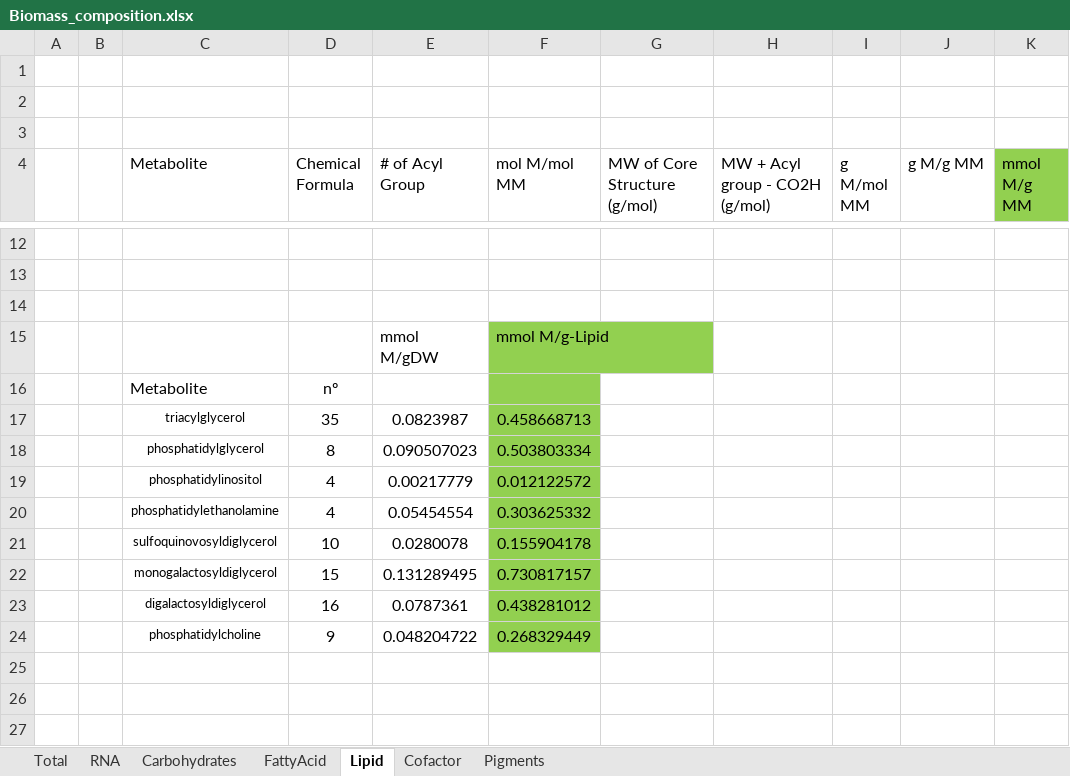
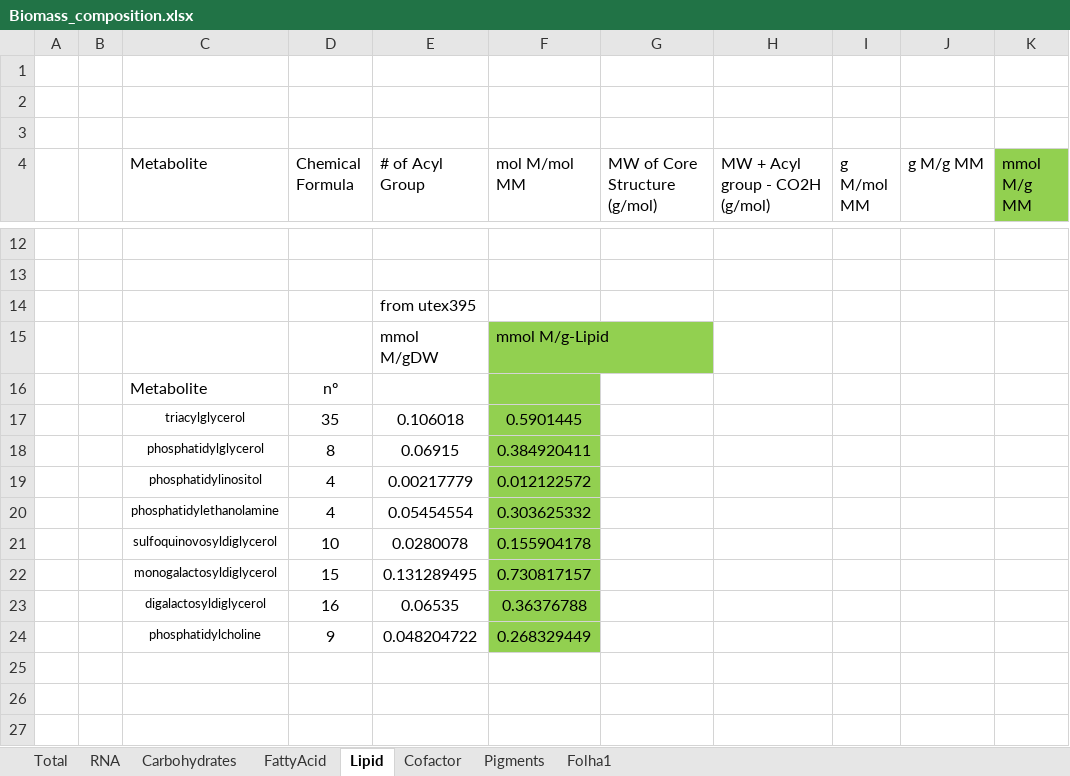
Before and after one commit to Apolinario8/UC_projeto, an Excel workbook: Biomass_composition.xlsx, sheet Lipid, drawn as a sheet; only a part is shown, gaps mark what is left out; values as stored, in another font and other column widths than the file's, no borders; the diff covers the shown part only; the diff names each change by its address in the sheet, - before the commit and + after, or states it on an @@ line.

```diff
--- a/Biomass_composition.xlsx (sheet Lipid)
+++ b/Biomass_composition.xlsx (sheet Lipid)
+sheet tab: Folha1
-E14 (# of Acyl Group): (empty)
+E14 (# of Acyl Group): from utex395
-E17 (# of Acyl Group): 0.0823987
+E17 (# of Acyl Group): 0.106018
-F17 (mol M/mol MM): 0.458668713
+F17 (mol M/mol MM): 0.5901445
-E18 (# of Acyl Group): 0.090507023
+E18 (# of Acyl Group): 0.06915
-F18 (mol M/mol MM): 0.503803334
+F18 (mol M/mol MM): 0.384920411
-E23 (# of Acyl Group): 0.0787361
+E23 (# of Acyl Group): 0.06535
-F23 (mol M/mol MM): 0.438281012
+F23 (mol M/mol MM): 0.36376788
```
Also changed, not shown: 85 added rows and 1 edited cell elsewhere in this sheet, sheet Cofactor, sheet Pigments, sheet Carbohydrates, sheet Total, sheet RNA, formulas that keep their value, 34 other files.
